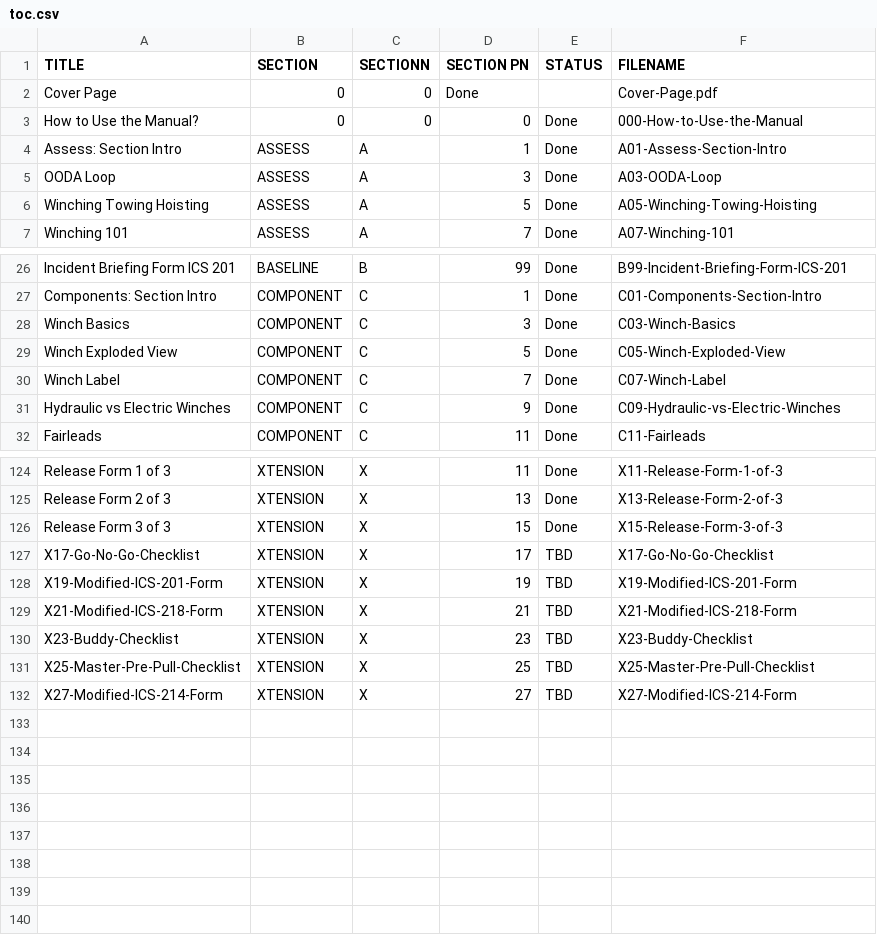
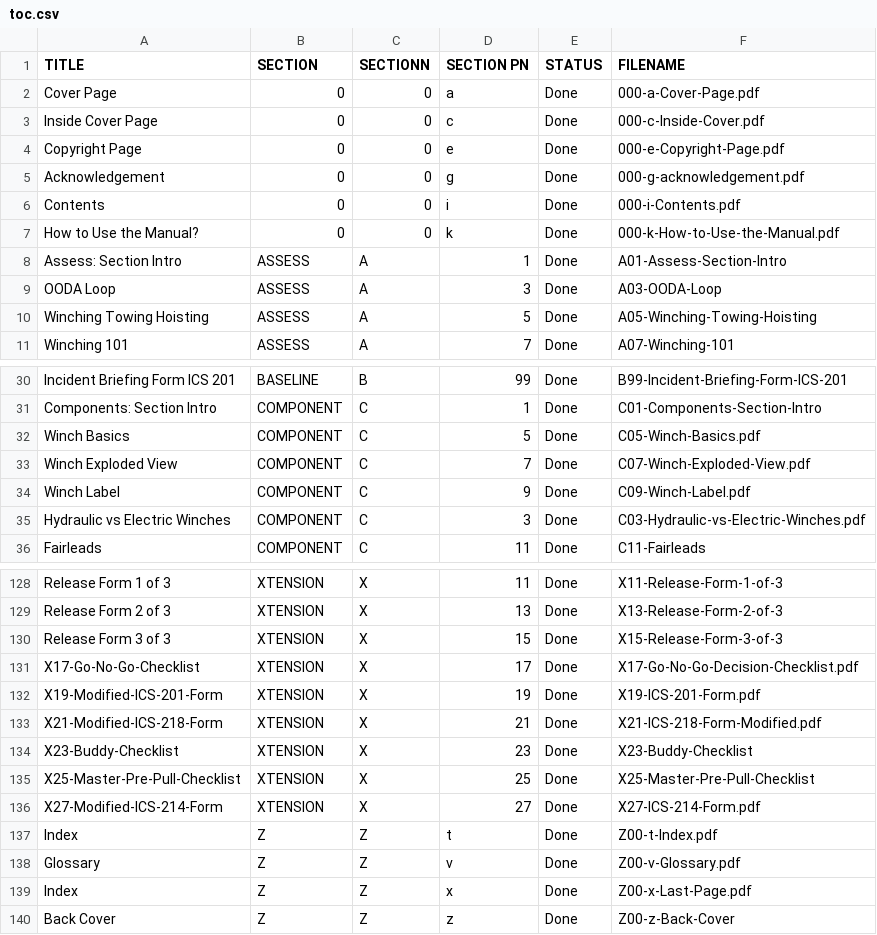
Before and after one commit to zeisys-amadhavan/glovebox-reference-manual, a CSV file: toc.csv, drawn as a sheet; only a part is shown, gaps mark what is left out; the diff covers the shown part only.

Commit message:
Add files via upload

```diff
--- a/toc.csv
+++ b/toc.csv
@@ -1,4 +1,8 @@
 TITLE,SECTION,SECTIONN,SECTION PN,STATUS,FILENAME
-Cover Page,0,0,Done,,Cover-Page.pdf
-How to Use the Manual?,0,0,0,Done,000-How-to-Use-the-Manual
+Cover Page,0,0,a,Done,000-a-Cover-Page.pdf
+Inside Cover Page,0,0,c,Done,000-c-Inside-Cover.pdf
+Copyright Page,0,0,e,Done,000-e-Copyright-Page.pdf
+Acknowledgement,0,0,g,Done,000-g-acknowledgement.pdf
+Contents,0,0,i,Done,000-i-Contents.pdf
+How to Use the Manual?,0,0,k,Done,000-k-How-to-Use-the-Manual.pdf
 Assess: Section Intro,ASSESS,A,1,Done,A01-Assess-Section-Intro
@@ -27,6 +31,6 @@ Incident Briefing Form ICS 201,BASELINE,B,99,Done,B99-Incident-Briefing-Form-ICS
 Components: Section Intro,COMPONENT,C,1,Done,C01-Components-Section-Intro
-Winch Basics,COMPONENT,C,3,Done,C03-Winch-Basics
-Winch Exploded View,COMPONENT,C,5,Done,C05-Winch-Exploded-View
-Winch Label,COMPONENT,C,7,Done,C07-Winch-Label
-Hydraulic vs Electric Winches,COMPONENT,C,9,Done,C09-Hydraulic-vs-Electric-Winches
+Winch Basics,COMPONENT,C,5,Done,C05-Winch-Basics.pdf
+Winch Exploded View,COMPONENT,C,7,Done,C07-Winch-Exploded-View.pdf
+Winch Label,COMPONENT,C,9,Done,C09-Winch-Label.pdf
+Hydraulic vs Electric Winches,COMPONENT,C,3,Done,C03-Hydraulic-vs-Electric-Winches.pdf
 Fairleads,COMPONENT,C,11,Done,C11-Fairleads
@@ -126,7 +130,11 @@ Release Form 2 of 3,XTENSION,X,13,Done,X13-Release-Form-2-of-3
 Release Form 3 of 3,XTENSION,X,15,Done,X15-Release-Form-3-of-3
-X17-Go-No-Go-Checklist,XTENSION,X,17,TBD,X17-Go-No-Go-Checklist
-X19-Modified-ICS-201-Form,XTENSION,X,19,TBD,X19-Modified-ICS-201-Form
-X21-Modified-ICS-218-Form,XTENSION,X,21,TBD,X21-Modified-ICS-218-Form
-X23-Buddy-Checklist,XTENSION,X,23,TBD,X23-Buddy-Checklist
-X25-Master-Pre-Pull-Checklist,XTENSION,X,25,TBD,X25-Master-Pre-Pull-Checklist
-X27-Modified-ICS-214-Form,XTENSION,X,27,TBD,X27-Modified-ICS-214-Form
+X17-Go-No-Go-Checklist,XTENSION,X,17,Done,X17-Go-No-Go-Decision-Checklist.pdf
+X19-Modified-ICS-201-Form,XTENSION,X,19,Done,X19-ICS-201-Form.pdf
+X21-Modified-ICS-218-Form,XTENSION,X,21,Done,X21-ICS-218-Form-Modified.pdf
+X23-Buddy-Checklist,XTENSION,X,23,Done,X23-Buddy-Checklist
+X25-Master-Pre-Pull-Checklist,XTENSION,X,25,Done,X25-Master-Pre-Pull-Checklist
+X27-Modified-ICS-214-Form,XTENSION,X,27,Done,X27-ICS-214-Form.pdf
+Index,Z,Z,t,Done,Z00-t-Index.pdf
+Glossary,Z,Z,v,Done,Z00-v-Glossary.pdf
+Index,Z,Z,x,Done,Z00-x-Last-Page.pdf
+Back Cover,Z,Z,z,Done,Z00-z-Back-Cover
```
Also changed, not shown: 16 edited cells elsewhere in this file.
